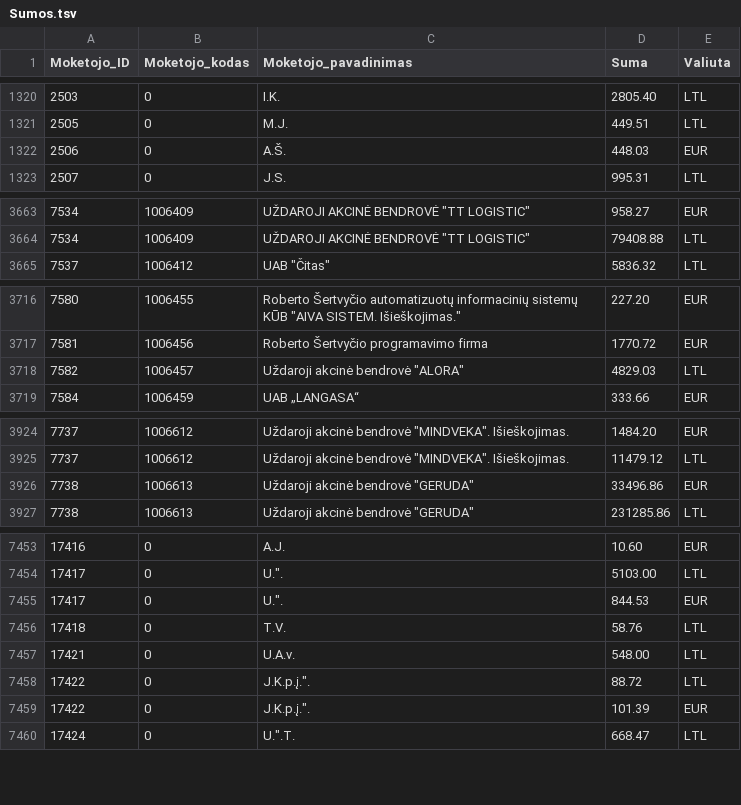
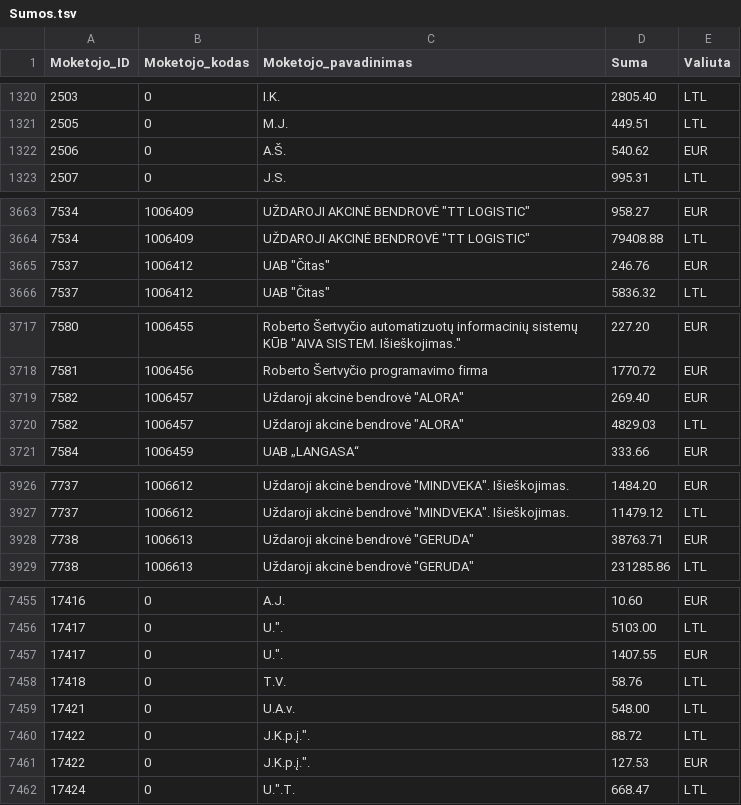
Before and after one commit to vilnius/zemesnuomossutartys, a TSV file: data/Sumos.tsv, drawn as a sheet; only a part is shown, gaps mark what is left out; the diff covers the shown part only.

Commit message:
update

```diff
--- a/data/Sumos.tsv
+++ b/data/Sumos.tsv
@@ -1321,3 +1321,3 @@
 2505	0	M.J.	449.51	LTL
-2506	0	A.Š.	448.03	EUR
+2506	0	A.Š.	540.62	EUR
 2507	0	J.S.	995.31	LTL
@@ -3664,2 +3664,3 @@
 7534	1006409	UŽDAROJI AKCINĖ BENDROVĖ "TT LOGISTIC"	79408.88	LTL
+7537	1006412	UAB "Čitas"	246.76	EUR
 7537	1006412	UAB "Čitas"	5836.32	LTL
@@ -3717,2 +3718,3 @@
 7581	1006456	Roberto Šertvyčio programavimo firma	1770.72	EUR
+7582	1006457	Uždaroji akcinė bendrovė "ALORA"	269.40	EUR
 7582	1006457	Uždaroji akcinė bendrovė "ALORA"	4829.03	LTL
@@ -3925,3 +3927,3 @@
 7737	1006612	Uždaroji akcinė bendrovė "MINDVEKA". Išieškojimas.	11479.12	LTL
-7738	1006613	Uždaroji akcinė bendrovė "GERUDA"	33496.86	EUR
+7738	1006613	Uždaroji akcinė bendrovė "GERUDA"	38763.71	EUR
 7738	1006613	Uždaroji akcinė bendrovė "GERUDA"	231285.86	LTL
@@ -7454,3 +7456,3 @@
 17417	0	U.".	5103.00	LTL
-17417	0	U.".	844.53	EUR
+17417	0	U.".	1407.55	EUR
 17418	0	T.V.	58.76	LTL
@@ -7458,3 +7460,3 @@
 17422	0	J.K.p.į.".	88.72	LTL
-17422	0	J.K.p.į.".	101.39	EUR
+17422	0	J.K.p.į.".	127.53	EUR
 17424	0	U.".T.	668.47	LTL
```
Also changed, not shown: 12 edited cells elsewhere in this file.
